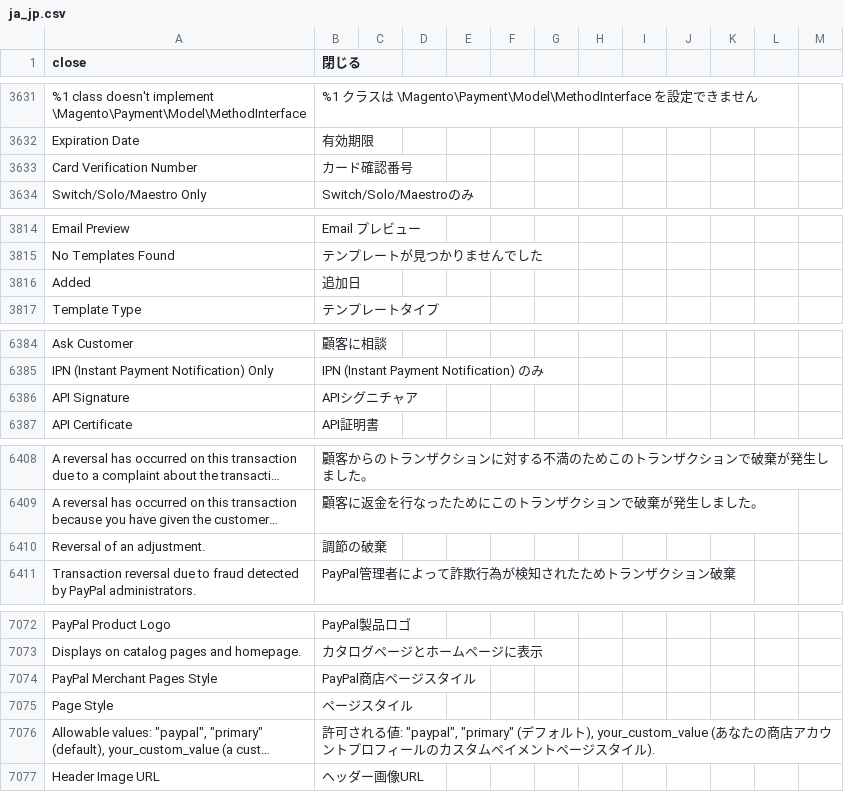
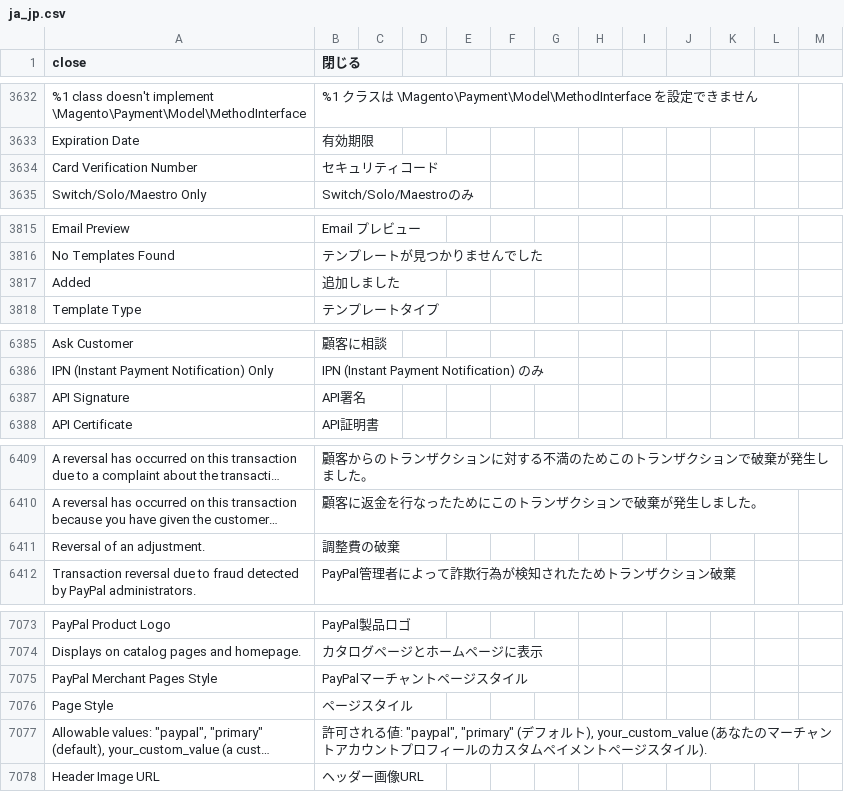
Before and after one commit to kohnaga/m2-japaneselocale, a CSV file: ja_jp.csv, drawn as a sheet; only a part is shown, gaps mark what is left out; long unchanged cells end in …; addresses are those after the commit; the diff covers the shown part only; the diff names each change by its address in the sheet, - before the commit and + after, or states it on an @@ line.

```diff
--- a/ja_jp.csv
+++ b/ja_jp.csv
-B3634 (閉じる): カード確認番号
+B3634 (閉じる): セキュリティコード
-B3817 (閉じる): 追加日
+B3817 (閉じる): 追加しました
-B6387 (閉じる): APIシグニチャア
+B6387 (閉じる): API署名
-B6411 (閉じる): 調節の破棄
+B6411 (閉じる): 調整費の破棄
-B7075 (閉じる): PayPal商店ページスタイル
+B7075 (閉じる): PayPalマーチャントページスタイル
-B7077 (閉じる): …あなたの商店アカウン…
+B7077 (閉じる): …あなたのマーチャントアカウン…
```
Also changed, not shown: 20 added rows, 1 removed row, 1 moved row and 20 edited cells elsewhere in this file.
